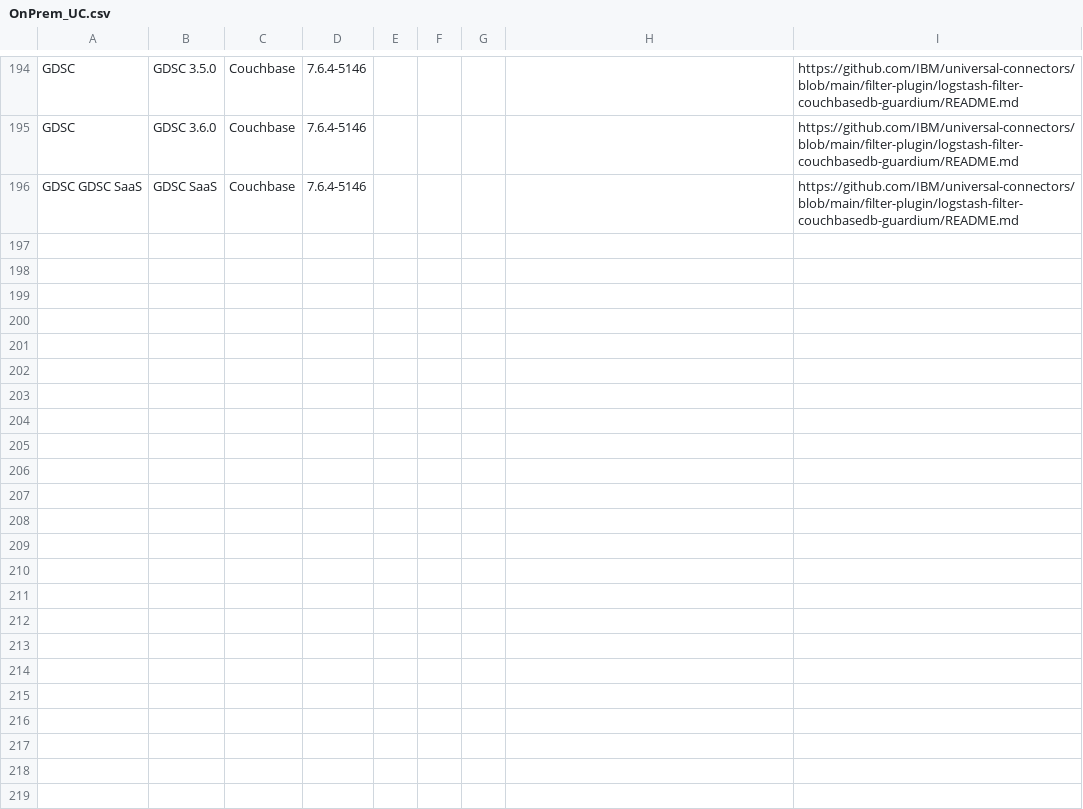
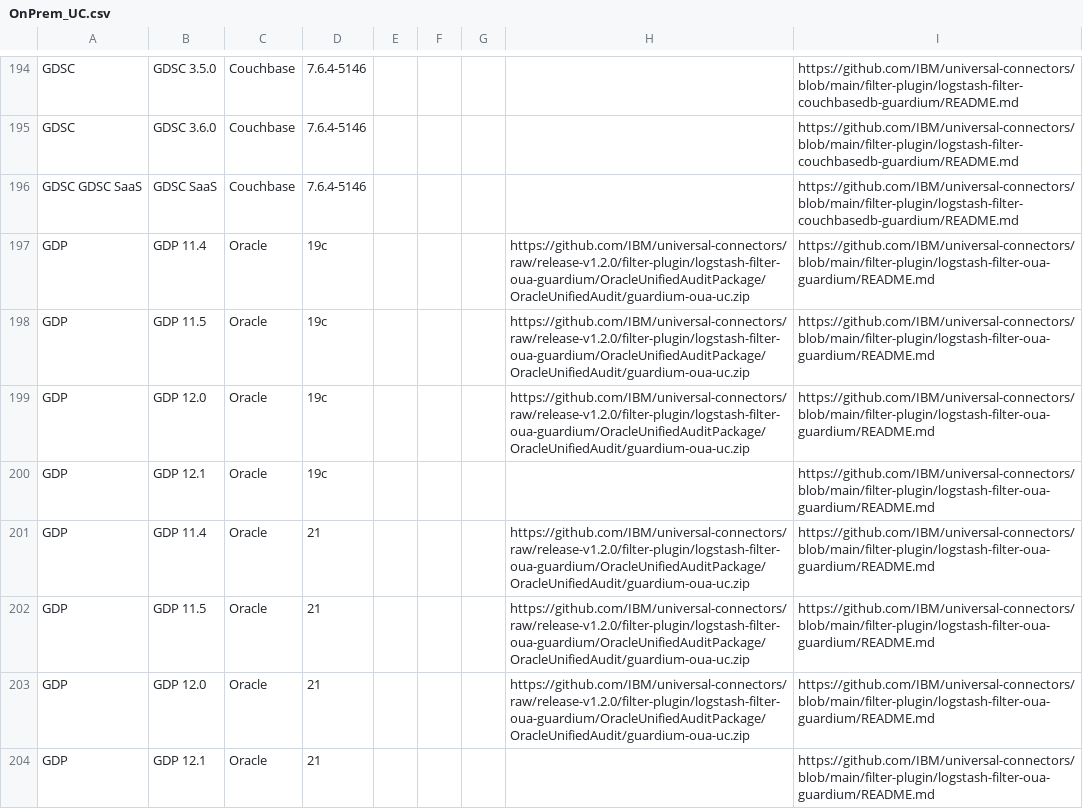
Before and after one commit to IBM/guardium-supported-datasources, a CSV file: consolidation-script2/data/input/OnPrem_UC.csv, drawn as a sheet; only a part is shown, gaps mark what is left out; the diff names each change by its address in the sheet, - before the commit and + after, or states it on an @@ line.

```diff
--- a/consolidation-script2/data/input/OnPrem_UC.csv
+++ b/consolidation-script2/data/input/OnPrem_UC.csv
+row 197: GDP | GDP 11.4 | Oracle | 19c |  |  |  | https://github.com/IBM/universal-connectors/raw/release-v1.2.0/filter-plugin/logstash-filter-oua-guardium/OracleUnifiedAuditPackage/OracleUnifiedAudit/guardium-oua-uc.zip | https://github.com/IBM/universal-connectors/blob/main/filter-plugin/logstash-filter-oua-guardium/README.md
+row 198: GDP | GDP 11.5 | Oracle | 19c |  |  |  | https://github.com/IBM/universal-connectors/raw/release-v1.2.0/filter-plugin/logstash-filter-oua-guardium/OracleUnifiedAuditPackage/OracleUnifiedAudit/guardium-oua-uc.zip | https://github.com/IBM/universal-connectors/blob/main/filter-plugin/logstash-filter-oua-guardium/README.md
+row 199: GDP | GDP 12.0 | Oracle | 19c |  |  |  | https://github.com/IBM/universal-connectors/raw/release-v1.2.0/filter-plugin/logstash-filter-oua-guardium/OracleUnifiedAuditPackage/OracleUnifiedAudit/guardium-oua-uc.zip | https://github.com/IBM/universal-connectors/blob/main/filter-plugin/logstash-filter-oua-guardium/README.md
+row 200: GDP | GDP 12.1 | Oracle | 19c |  |  |  |  | https://github.com/IBM/universal-connectors/blob/main/filter-plugin/logstash-filter-oua-guardium/README.md
+row 201: GDP | GDP 11.4 | Oracle | 21 |  |  |  | https://github.com/IBM/universal-connectors/raw/release-v1.2.0/filter-plugin/logstash-filter-oua-guardium/OracleUnifiedAuditPackage/OracleUnifiedAudit/guardium-oua-uc.zip | https://github.com/IBM/universal-connectors/blob/main/filter-plugin/logstash-filter-oua-guardium/README.md
+row 202: GDP | GDP 11.5 | Oracle | 21 |  |  |  | https://github.com/IBM/universal-connectors/raw/release-v1.2.0/filter-plugin/logstash-filter-oua-guardium/OracleUnifiedAuditPackage/OracleUnifiedAudit/guardium-oua-uc.zip | https://github.com/IBM/universal-connectors/blob/main/filter-plugin/logstash-filter-oua-guardium/README.md
+row 203: GDP | GDP 12.0 | Oracle | 21 |  |  |  | https://github.com/IBM/universal-connectors/raw/release-v1.2.0/filter-plugin/logstash-filter-oua-guardium/OracleUnifiedAuditPackage/OracleUnifiedAudit/guardium-oua-uc.zip | https://github.com/IBM/universal-connectors/blob/main/filter-plugin/logstash-filter-oua-guardium/README.md
+row 204: GDP | GDP 12.1 | Oracle | 21 |  |  |  |  | https://github.com/IBM/universal-connectors/blob/main/filter-plugin/logstash-filter-oua-guardium/README.md
```
Also changed, not shown: consolidation-script2/data/input/AWS_UC.csv.
